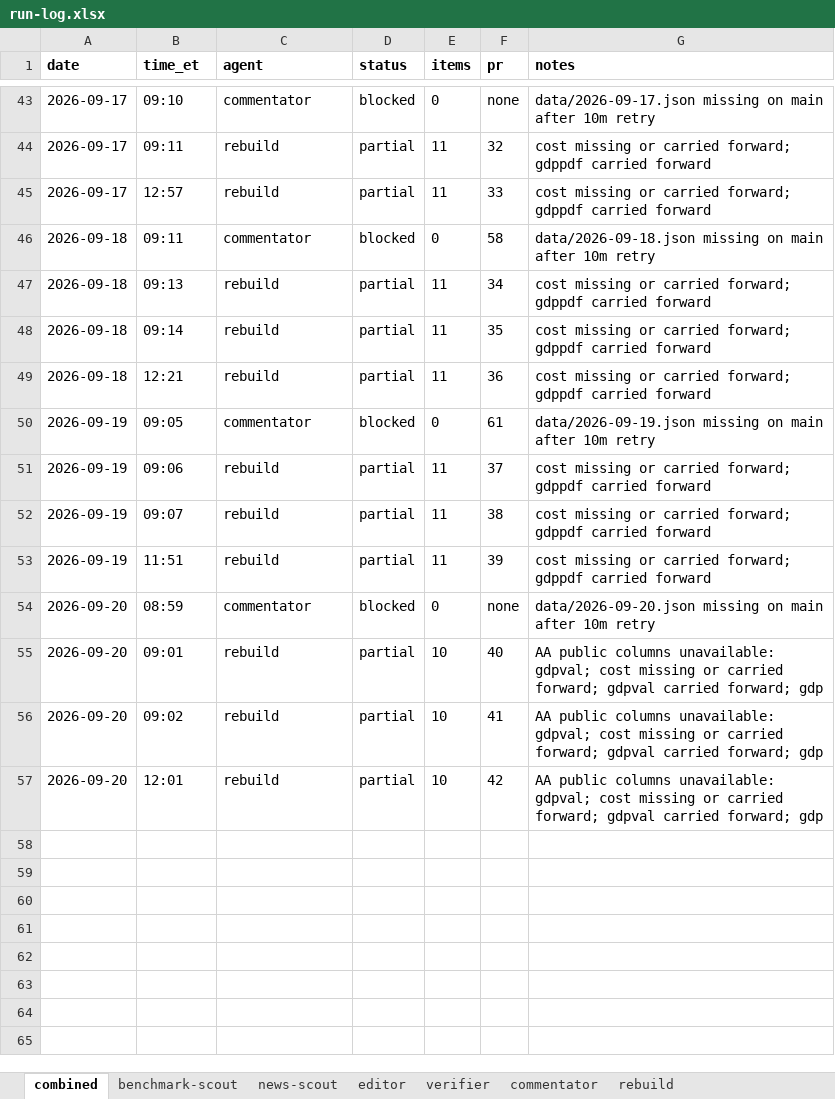
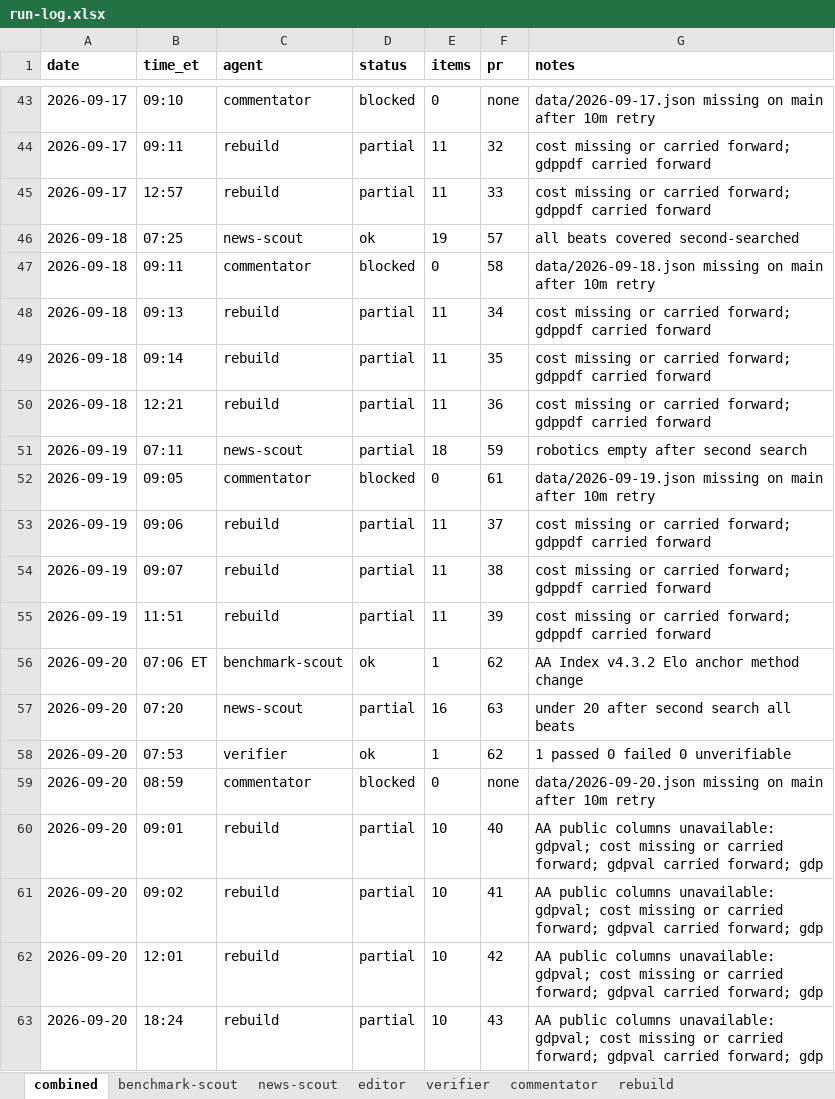
Before and after one commit to jwatson7399/ai-auditing-dashboard, an Excel workbook: log/run-log.xlsx, sheet combined, drawn as a sheet; only a part is shown, gaps mark what is left out; values as stored, in another font and other column widths than the file's, no borders; the diff names each change by its address in the sheet, - before the commit and + after, or states it on an @@ line.

Commit message:
Daily rebuild 2026-09-20 (run 44)

```diff
--- a/log/run-log.xlsx (sheet combined)
+++ b/log/run-log.xlsx (sheet combined)
+row 46: 2026-09-18 | 07:25 | news-scout | ok | 19 | 57 | all beats covered second-searched
+row 51: 2026-09-19 | 07:11 | news-scout | partial | 18 | 59 | robotics empty after second search
+row 56: 2026-09-20 | 07:06 ET | benchmark-scout | ok | 1 | 62 | AA Index v4.3.2 Elo anchor method change
+row 57: 2026-09-20 | 07:20 | news-scout | partial | 16 | 63 | under 20 after second search all beats
+row 58: 2026-09-20 | 07:53 | verifier | ok | 1 | 62 | 1 passed 0 failed 0 unverifiable
+row 63: 2026-09-20 | 18:24 | rebuild | partial | 10 | 43 | AA public columns unavailable: gdpval; cost missing or carried forward; gdpval carried forward; gdp
```
Also changed, not shown: sheet news-scout, sheet verifier, sheet benchmark-scout, sheet rebuild, 8 other files.
